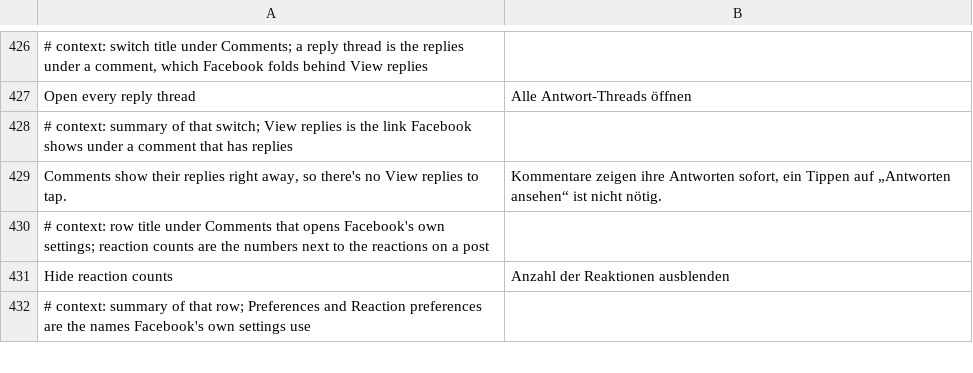
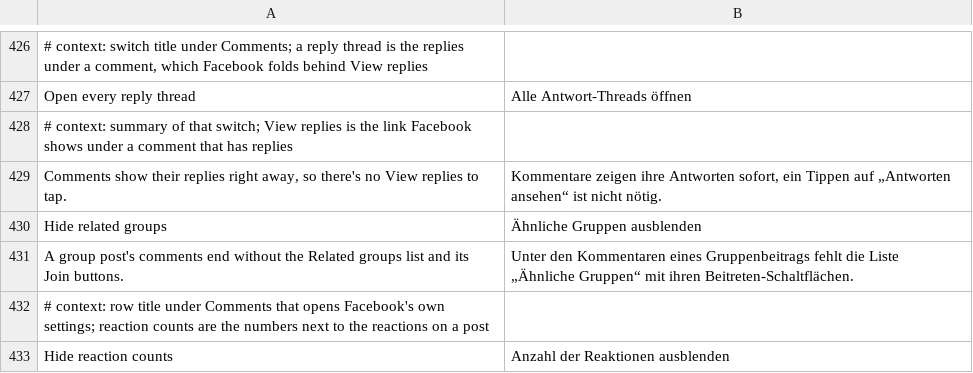
Before and after one commit to SA-SUJON/HushFacebook, a TSV file: extensions/shared/library/src/main/l10n/de.tsv, drawn as a sheet; only a part is shown, gaps mark what is left out; the shorter side is filled out with more unchanged rows.

Commit message:
feat(comments): hide Related groups under a group post's comments
Comment sheet options gets a fourth switch, Hide related groups, off to
start. The list after a post's comments comes from the
FeedbackSurfaceBottomContentSocket, whose name table names
RelatedGroupsPlugin and whose per-plugin check sits in the table's class
(581 2Ap.A24, 580 25t.A21, 577 1xW.A20). The button socket finder is
generalized into pluginCheck so both sockets are found by the same rules,
and holdButtons takes the extension hook to call.

Probed on the 581, 580 and 577 fixtures: one table, one check, a free
register on each. Not built or seen on a phone yet.

Refs #101

```diff
--- a/extensions/shared/library/src/main/l10n/de.tsv
+++ b/extensions/shared/library/src/main/l10n/de.tsv
@@ -429,2 +429,4 @@ Open every reply thread	Alle Antwort-Threads öffnen
 Comments show their replies right away, so there's no View replies to tap.	Kommentare zeigen ihre Antworten sofort, ein Tippen auf „Antworten ansehen“ ist nicht nötig.
+Hide related groups	Ähnliche Gruppen ausblenden
+A group post's comments end without the Related groups list and its Join buttons.	Unter den Kommentaren eines Gruppenbeitrags fehlt die Liste „Ähnliche Gruppen“ mit ihren Beitreten-Schaltflächen.
 # context: row title under Comments that opens Facebook's own settings; reaction counts are the numbers next to the reactions on a post
```
Also changed, not shown: extensions/shared/library/src/main/l10n/es.tsv, extensions/shared/library/src/main/l10n/in.tsv, 17 other files.
